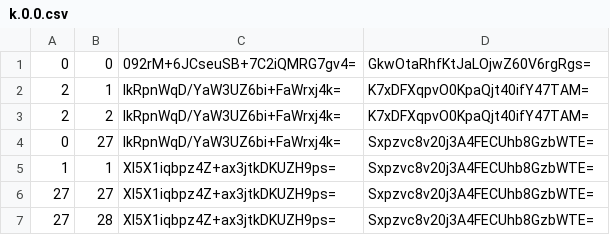
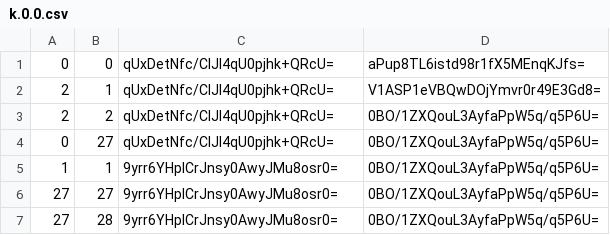
Before and after one commit to BOffice-Excel/Website, a CSV file: map/tiles/zoom.-4/metadata/k.0.0.csv, drawn as a sheet.

```diff
--- a/map/tiles/zoom.-4/metadata/k.0.0.csv
+++ b/map/tiles/zoom.-4/metadata/k.0.0.csv
@@ -1,7 +1,7 @@
-0,0,092rM+6JCseuSB+7C2iQMRG7gv4=,GkwOtaRhfKtJaLOjwZ60V6rgRgs=
-2,1,lkRpnWqD/YaW3UZ6bi+FaWrxj4k=,K7xDFXqpvO0KpaQjt40ifY47TAM=
-2,2,lkRpnWqD/YaW3UZ6bi+FaWrxj4k=,K7xDFXqpvO0KpaQjt40ifY47TAM=
-0,27,lkRpnWqD/YaW3UZ6bi+FaWrxj4k=,Sxpzvc8v20j3A4FECUhb8GzbWTE=
-1,1,Xl5X1iqbpz4Z+ax3jtkDKUZH9ps=,Sxpzvc8v20j3A4FECUhb8GzbWTE=
-27,27,Xl5X1iqbpz4Z+ax3jtkDKUZH9ps=,Sxpzvc8v20j3A4FECUhb8GzbWTE=
-27,28,Xl5X1iqbpz4Z+ax3jtkDKUZH9ps=,Sxpzvc8v20j3A4FECUhb8GzbWTE=
+0,0,qUxDetNfc/CIJl4qU0pjhk+QRcU=,aPup8TL6istd98r1fX5MEnqKJfs=
+2,1,qUxDetNfc/CIJl4qU0pjhk+QRcU=,V1ASP1eVBQwDOjYmvr0r49E3Gd8=
+2,2,qUxDetNfc/CIJl4qU0pjhk+QRcU=,0BO/1ZXQouL3AyfaPpW5q/q5P6U=
+0,27,qUxDetNfc/CIJl4qU0pjhk+QRcU=,0BO/1ZXQouL3AyfaPpW5q/q5P6U=
+1,1,9yrr6YHplCrJnsy0AwyJMu8osr0=,0BO/1ZXQouL3AyfaPpW5q/q5P6U=
+27,27,9yrr6YHplCrJnsy0AwyJMu8osr0=,0BO/1ZXQouL3AyfaPpW5q/q5P6U=
+27,28,9yrr6YHplCrJnsy0AwyJMu8osr0=,0BO/1ZXQouL3AyfaPpW5q/q5P6U=
```
Also changed, not shown: map/tiles/zoom.-5/metadata/k.0.0.csv, 49 other files.
